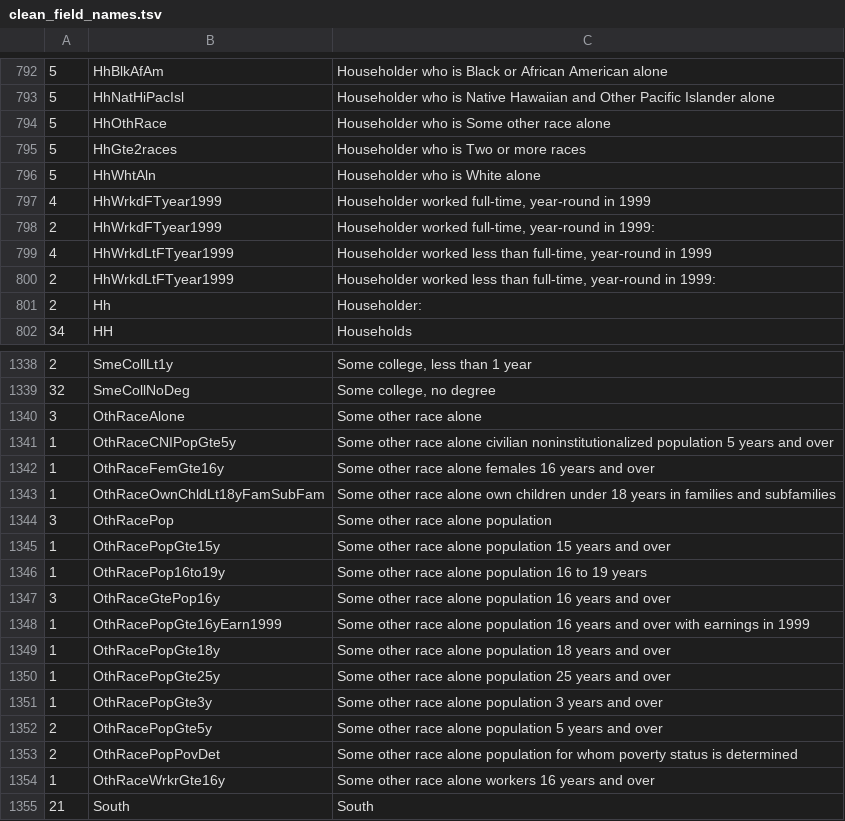
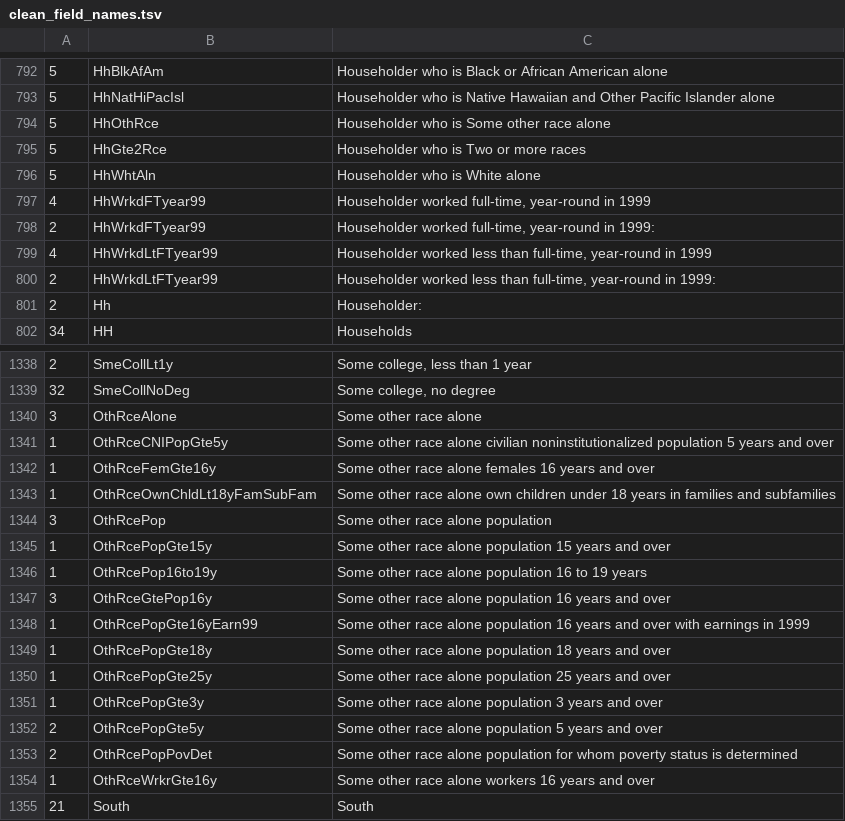
Before and after one commit to doncarloknute/IPCensus, a TSV file: field_names/clean_field_names.tsv, drawn as a sheet; only a part is shown, gaps mark what is left out; the diff covers the shown part only.

```diff
--- a/field_names/clean_field_names.tsv
+++ b/field_names/clean_field_names.tsv
@@ -793,9 +793,9 @@
   5	HhNatHiPacIsl                                        	Householder who is Native Hawaiian and Other Pacific Islander alone
-  5	HhOthRace                                         	Householder who is Some other race alone
-  5	HhGte2races                                             	Householder who is Two or more races
+  5	HhOthRce                                         	Householder who is Some other race alone
+  5	HhGte2Rce                                             	Householder who is Two or more races
   5	HhWhtAln                                                	Householder who is White alone
-  4	HhWrkdFTyear1999                                        	Householder worked full-time, year-round in 1999
-  2	HhWrkdFTyear1999                                       	Householder worked full-time, year-round in 1999:
-  4	HhWrkdLtFTyear1999                                      	Householder worked less than full-time, year-round in 1999
-  2	HhWrkdLtFTyear1999                                     	Householder worked less than full-time, year-round in 1999:
+  4	HhWrkdFTyear99                                        	Householder worked full-time, year-round in 1999
+  2	HhWrkdFTyear99                                       	Householder worked full-time, year-round in 1999:
+  4	HhWrkdLtFTyear99                                      	Householder worked less than full-time, year-round in 1999
+  2	HhWrkdLtFTyear99                                     	Householder worked less than full-time, year-round in 1999:
   2	Hh                                                     	Householder:
@@ -1339,17 +1339,17 @@
  32	SmeCollNoDeg                                            	Some college, no degree
-  3	OthRaceAlone                                         	Some other race alone
-  1	OthRaceCNIPopGte5y                                 	Some other race alone civilian noninstitutionalized population 5 years and over
-  1	OthRaceFemGte16y                                   	Some other race alone females 16 years and over
-  1	OthRaceOwnChldLt18yFamSubFam                      	Some other race alone own children under 18 years in families and subfamilies
-  3	OthRacePop                                         	Some other race alone population
-  1	OthRacePopGte15y                                  	Some other race alone population 15 years and over
-  1	OthRacePop16to19y                                 	Some other race alone population 16 to 19 years
-  3	OthRaceGtePop16y                                  	Some other race alone population 16 years and over
-  1	OthRacePopGte16yEarn1999                           	Some other race alone population 16 years and over with earnings in 1999
-  1	OthRacePopGte18y                                  	Some other race alone population 18 years and over
-  1	OthRacePopGte25y                                  	Some other race alone population 25 years and over
-  1	OthRacePopGte3y                                   	Some other race alone population 3 years and over
-  2	OthRacePopGte5y                                   	Some other race alone population 5 years and over
-  2	OthRacePopPovDet                              	Some other race alone population for whom poverty status is determined
-  1	OthRaceWrkrGte16y                                 	Some other race alone workers 16 years and over
+  3	OthRceAlone                                         	Some other race alone
+  1	OthRceCNIPopGte5y                                 	Some other race alone civilian noninstitutionalized population 5 years and over
+  1	OthRceFemGte16y                                   	Some other race alone females 16 years and over
+  1	OthRceOwnChldLt18yFamSubFam                      	Some other race alone own children under 18 years in families and subfamilies
+  3	OthRcePop                                         	Some other race alone population
+  1	OthRcePopGte15y                                  	Some other race alone population 15 years and over
+  1	OthRcePop16to19y                                 	Some other race alone population 16 to 19 years
+  3	OthRceGtePop16y                                  	Some other race alone population 16 years and over
+  1	OthRcePopGte16yEarn99                           	Some other race alone population 16 years and over with earnings in 1999
+  1	OthRcePopGte18y                                  	Some other race alone population 18 years and over
+  1	OthRcePopGte25y                                  	Some other race alone population 25 years and over
+  1	OthRcePopGte3y                                   	Some other race alone population 3 years and over
+  2	OthRcePopGte5y                                   	Some other race alone population 5 years and over
+  2	OthRcePopPovDet                              	Some other race alone population for whom poverty status is determined
+  1	OthRceWrkrGte16y                                 	Some other race alone workers 16 years and over
  21	South                                                   	South
```
Also changed, not shown: 162 edited cells elsewhere in this file, 4 other files.
